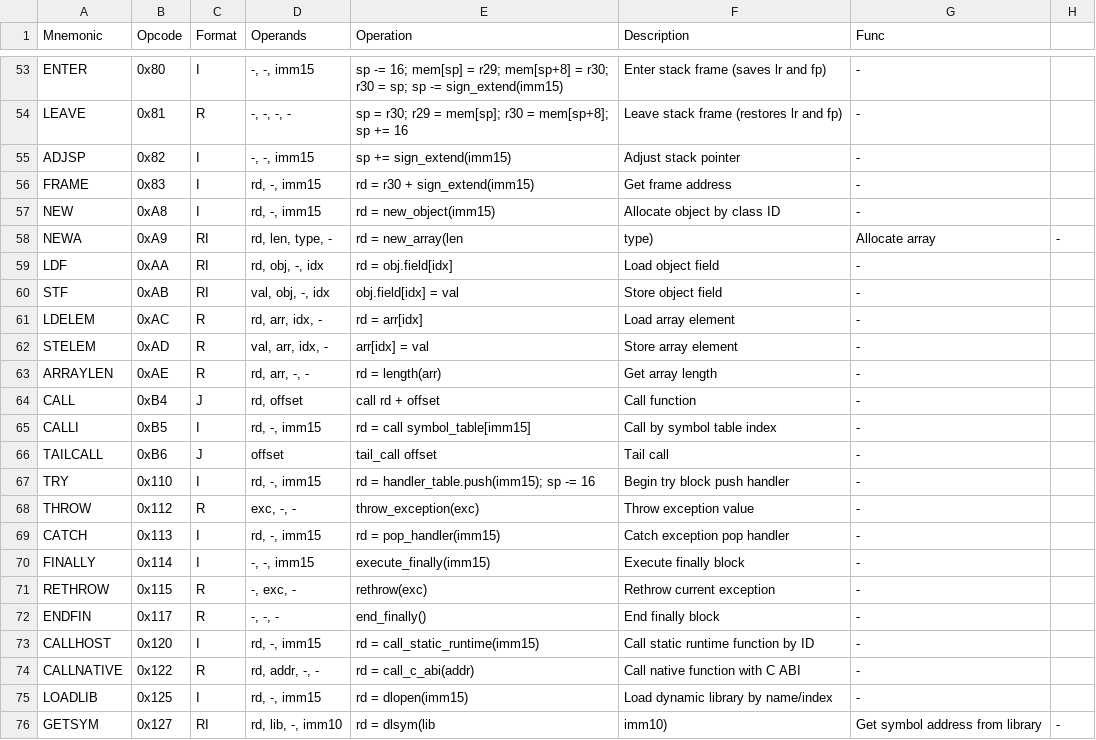
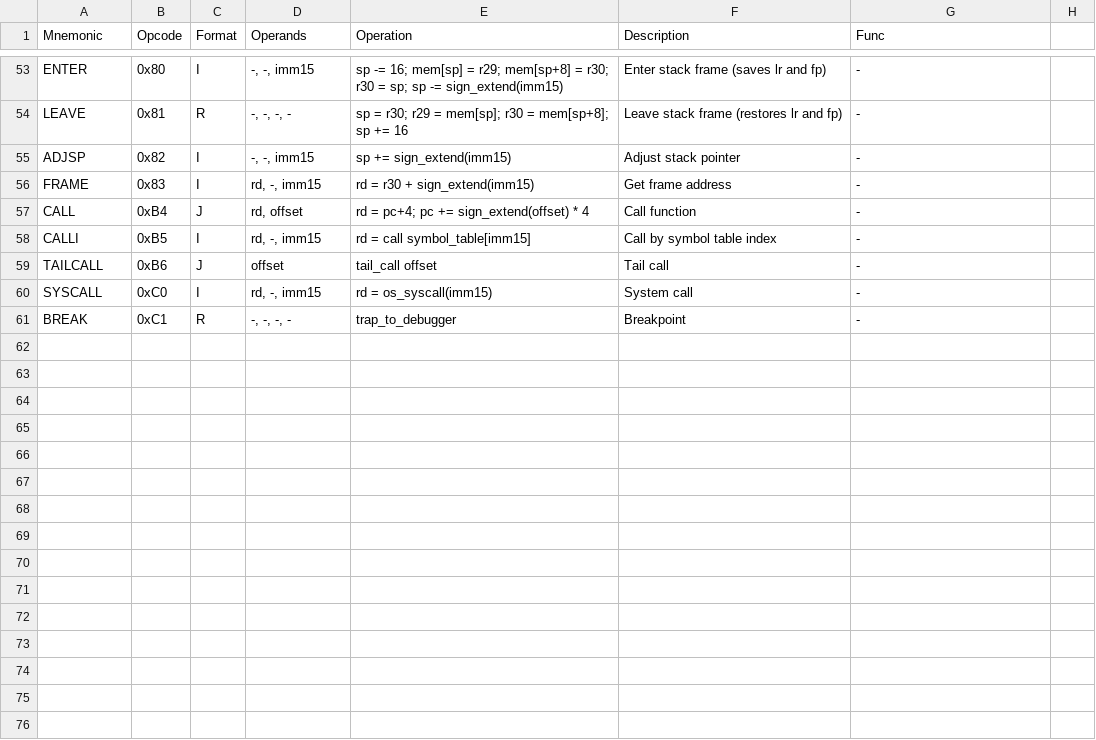
Before and after one commit to cosq-network/hoo, a CSV file: docs/hvm/hvm_instruction_set.csv, drawn as a sheet; only a part is shown, gaps mark what is left out.

Commit message:
feat(hvm): refactor ISA to hardware-ready pure RISC core
This commit transforms the HVM from a high-level virtual machine to
a physical-silicon-ready RISC architecture by purging all high-level
semantic instructions and moving their complexity to compiler-level
lowering and software runtime support.

Key Changes:
- ISA Simplification: Removed NEW, NEWA, LDF, STF, LDELEM, STELEM,
  TRY, CATCH, THROW, CALLHOST, and CALLNATIVE opcodes.
- Hardware Primitives: Added SYSCALL and BREAK for OS/Debugger traps.
- Aggressive Lowering: Updated HVMCodeGenerator to lower objects and
  arrays into explicit pointer arithmetic and standard LD.D/ST.D.
- Exception Lowering: Implemented try/catch/throw using standard
  calls to runtime shadow-stack management routines.
- Register Hardening: Optimized lowering sequences to maintain
  integrity within the r9-r15 temporary register pool.

Documentation & Verification:
- Updated all HVM specs and CSVs to version 1.4 (Pure RISC profile).
- Refactored entire test suite to verify new low-level instruction
  sequences.
- Successfully verified all 1,258 workspace tests.

```diff
--- a/docs/hvm/hvm_instruction_set.csv
+++ b/docs/hvm/hvm_instruction_set.csv
@@ -56,21 +56,6 @@ ADJSP,0x82,I,"-, -, imm15",sp += sign_extend(imm15),Adjust stack pointer,-
 FRAME,0x83,I,"rd, -, imm15",rd = r30 + sign_extend(imm15),Get frame address,-
-NEW,0xA8,I,"rd, -, imm15",rd = new_object(imm15),Allocate object by class ID,-
-NEWA,0xA9,RI,"rd, len, type, -",rd = new_array(len, type),Allocate array,-
-LDF,0xAA,RI,"rd, obj, -, idx",rd = obj.field[idx],Load object field,-
-STF,0xAB,RI,"val, obj, -, idx",obj.field[idx] = val,Store object field,-
-LDELEM,0xAC,R,"rd, arr, idx, -",rd = arr[idx],Load array element,-
-STELEM,0xAD,R,"val, arr, idx, -",arr[idx] = val,Store array element,-
-ARRAYLEN,0xAE,R,"rd, arr, -, -",rd = length(arr),Get array length,-
-CALL,0xB4,J,"rd, offset",call rd + offset,Call function,-
+CALL,0xB4,J,"rd, offset",rd = pc+4; pc += sign_extend(offset) * 4,Call function,-
 CALLI,0xB5,I,"rd, -, imm15",rd = call symbol_table[imm15],Call by symbol table index,-
 TAILCALL,0xB6,J,offset,tail_call offset,Tail call,-
-TRY,0x110,I,"rd, -, imm15",rd = handler_table.push(imm15); sp -= 16,Begin try block push handler,-
-THROW,0x112,R,"exc, -, -",throw_exception(exc),Throw exception value,-
-CATCH,0x113,I,"rd, -, imm15",rd = pop_handler(imm15),Catch exception pop handler,-
-FINALLY,0x114,I,"-, -, imm15",execute_finally(imm15),Execute finally block,-
-RETHROW,0x115,R,"-, exc, -",rethrow(exc),Rethrow current exception,-
-ENDFIN,0x117,R,"-, -, -",end_finally(),End finally block,-
-CALLHOST,0x120,I,"rd, -, imm15",rd = call_static_runtime(imm15),Call static runtime function by ID,-
-CALLNATIVE,0x122,R,"rd, addr, -, -",rd = call_c_abi(addr),Call native function with C ABI,-
-LOADLIB,0x125,I,"rd, -, imm15",rd = dlopen(imm15),Load dynamic library by name/index,-
-GETSYM,0x127,RI,"rd, lib, -, imm10",rd = dlsym(lib, imm10),Get symbol address from library,-
+SYSCALL,0xC0,I,"rd, -, imm15",rd = os_syscall(imm15),System call,-
+BREAK,0xC1,R,"-, -, -, -",trap_to_debugger,Breakpoint,-
```
Also changed, not shown: 12 other files.
